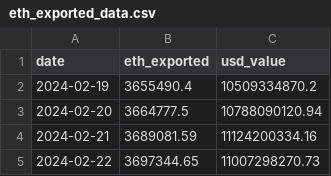
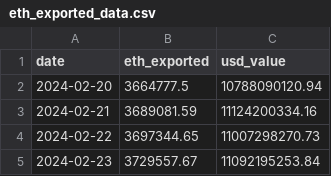
Before and after one commit to eekeyguy-eth/btc_etf, a CSV file: eth_exported_data.csv, drawn as a sheet; only a part is shown; the shorter side is filled out with more unchanged rows; the diff names each change by its address in the sheet, - before the commit and + after, or states it on an @@ line.

```diff
--- a/eth_exported_data.csv
+++ b/eth_exported_data.csv
-row 2: 2024-02-19 | 3655490.4 | 10509334870.2
```
